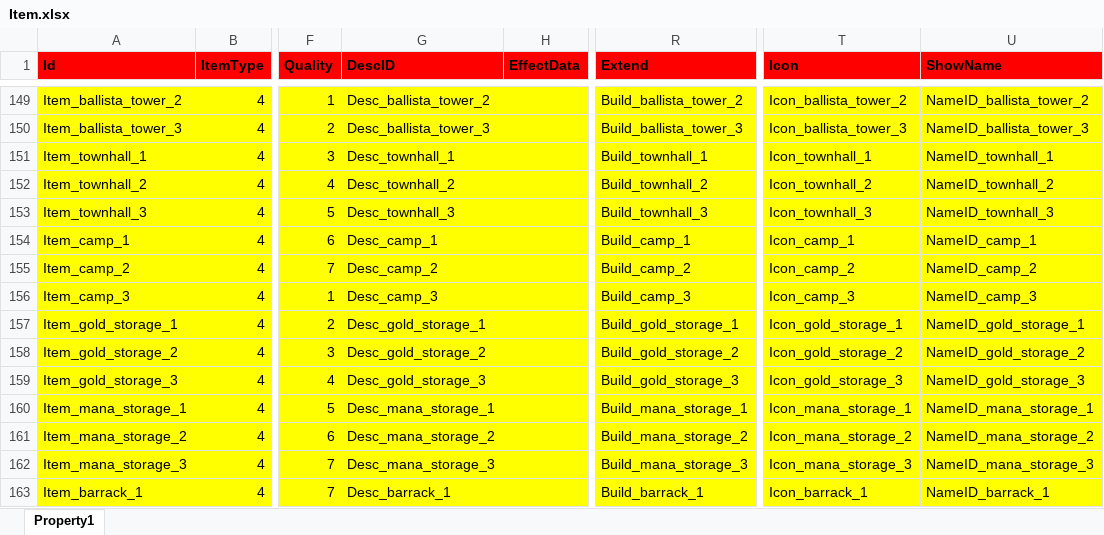
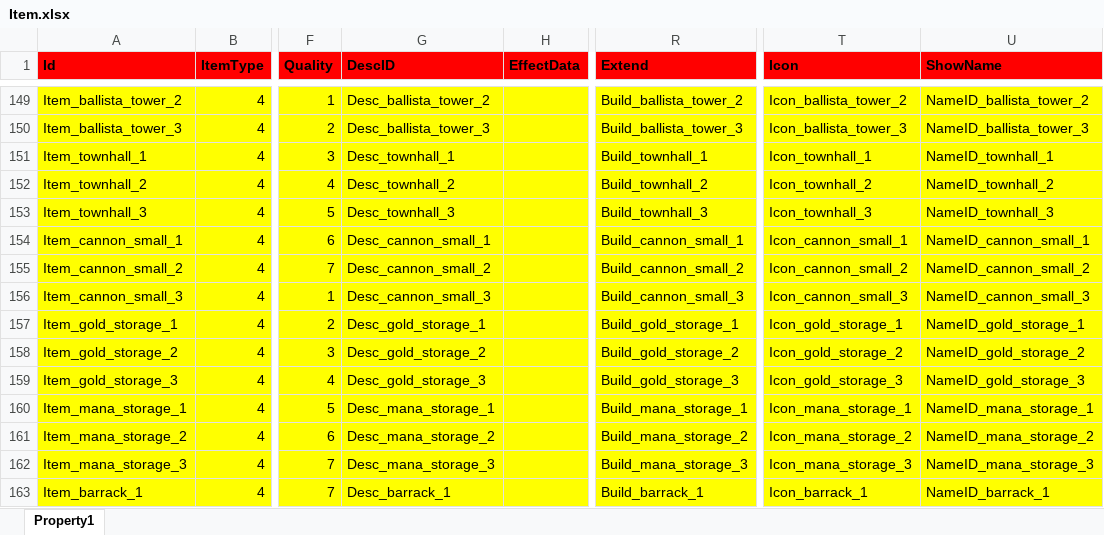
Before and after one commit to hu-81/NoahGameFramee, an Excel workbook: _Out/NFDataCfg/Excel/Item.xlsx, sheet Property1, drawn as a sheet; only a part is shown, gaps mark what is left out; values as stored, in another font and other column widths than the file's, no borders; the diff names each change by its address in the sheet, - before the commit and + after, or states it on an @@ line.

```diff
--- a/_Out/NFDataCfg/Excel/Item.xlsx (sheet Property1)
+++ b/_Out/NFDataCfg/Excel/Item.xlsx (sheet Property1)
-A154 (Id): Item_camp_1
+A154 (Id): Item_cannon_small_1
-G154 (DescID): Desc_camp_1
+G154 (DescID): Desc_cannon_small_1
-R154 (Extend): Build_camp_1
+R154 (Extend): Build_cannon_small_1
-T154 (Icon): Icon_camp_1
+T154 (Icon): Icon_cannon_small_1
-U154 (ShowName): NameID_camp_1
+U154 (ShowName): NameID_cannon_small_1
-A155 (Id): Item_camp_2
+A155 (Id): Item_cannon_small_2
-G155 (DescID): Desc_camp_2
+G155 (DescID): Desc_cannon_small_2
-R155 (Extend): Build_camp_2
+R155 (Extend): Build_cannon_small_2
-T155 (Icon): Icon_camp_2
+T155 (Icon): Icon_cannon_small_2
-U155 (ShowName): NameID_camp_2
+U155 (ShowName): NameID_cannon_small_2
-A156 (Id): Item_camp_3
+A156 (Id): Item_cannon_small_3
-G156 (DescID): Desc_camp_3
+G156 (DescID): Desc_cannon_small_3
-R156 (Extend): Build_camp_3
+R156 (Extend): Build_cannon_small_3
-T156 (Icon): Icon_camp_3
+T156 (Icon): Icon_cannon_small_3
-U156 (ShowName): NameID_camp_3
+U156 (ShowName): NameID_cannon_small_3
```
Also changed, not shown: _Out/NFDataCfg/Excel/NPC.xlsx, 3 other files.
